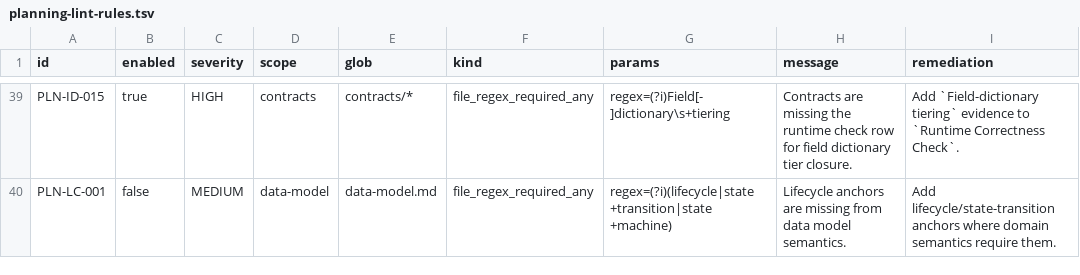
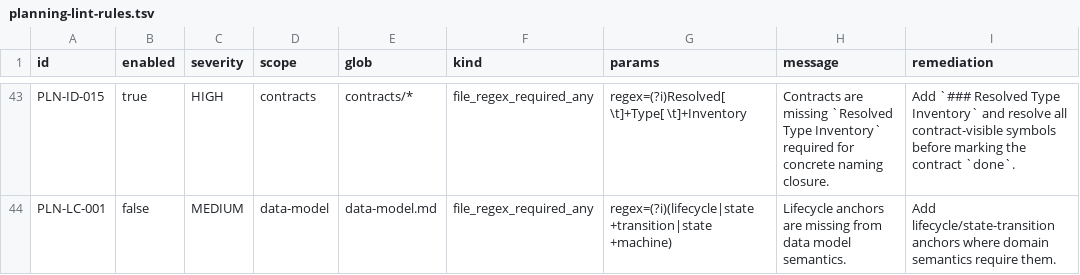
Before and after one commit to bigsmartben/sdd, a TSV file: rules/planning-lint-rules.tsv, drawn as a sheet; only a part is shown, gaps mark what is left out; addresses are those after the commit; the diff covers the shown part only; the diff names each change by its address in the sheet, - before the commit and + after, or states it on an @@ line.

```diff
--- a/rules/planning-lint-rules.tsv
+++ b/rules/planning-lint-rules.tsv
-G43 (params): regex=(?i)Field[- ]dictionary\s+tiering
+G43 (params): regex=(?i)Resolved[ \t]+Type[ \t]+Inventory
-H43 (message): …are missing the runtime check row for field dictionary tier closure.
+H43 (message): …are missing `Resolved Type Inventory` required for concrete naming closure.
-I43 (remediation): Add `Field-dictionary tiering` evidence to `Runtime Correctness Check`.
+I43 (remediation): Add `### Resolved Type Inventory` and resolve all contract-visible symbols before marking the contract `done`.
```
Also changed, not shown: 4 added rows and 42 edited cells elsewhere in this file, 23 other files.
